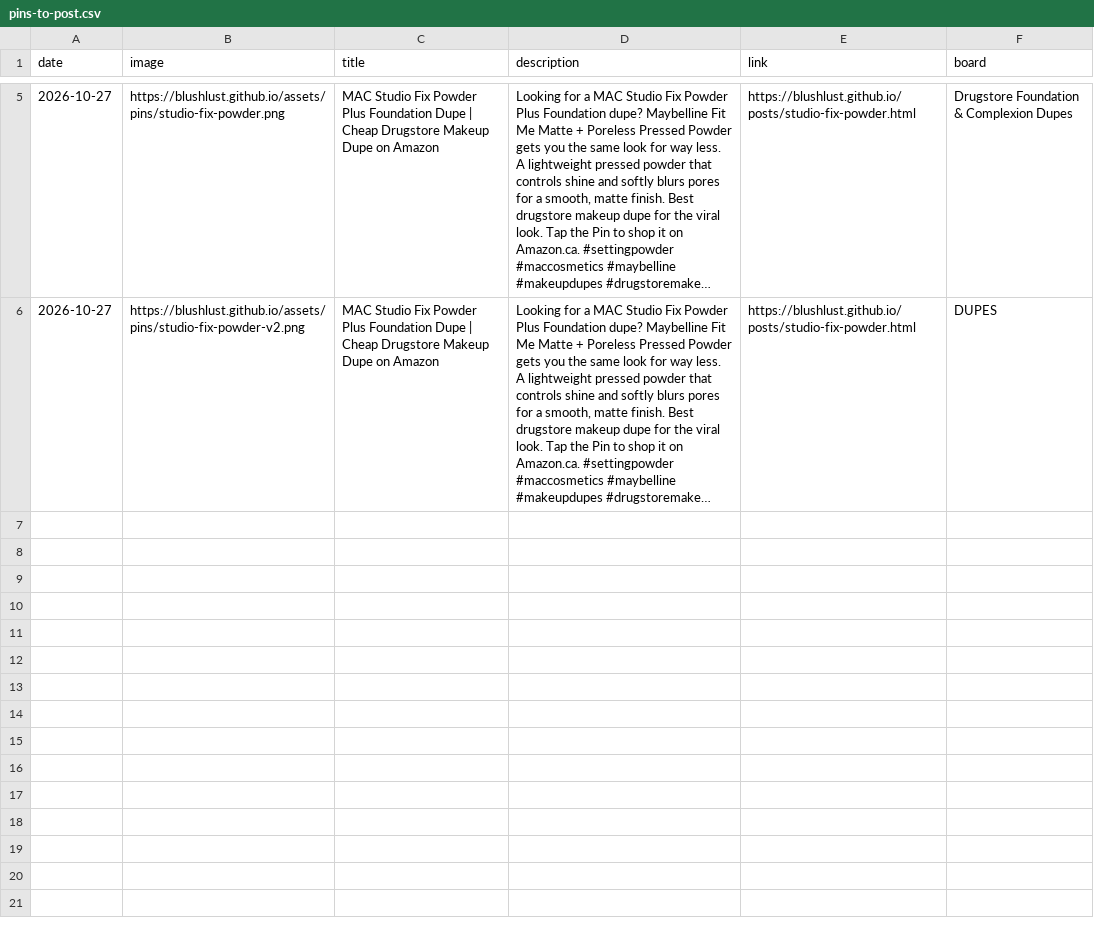
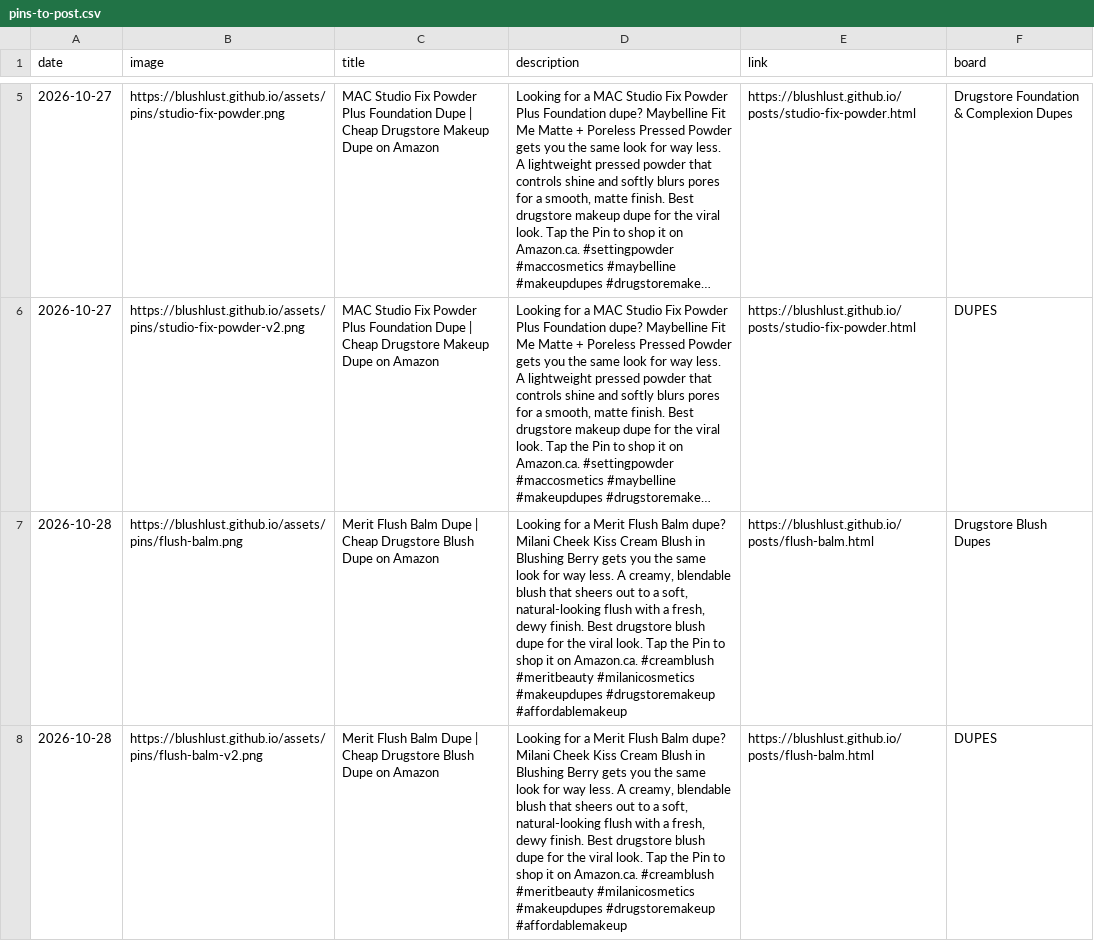
Before and after one commit to BlushLust/blushlust.github.io, a CSV file: data/pins-to-post.csv, drawn as a sheet; only a part is shown, gaps mark what is left out; long unchanged cells end in …; the diff names each change by its address in the sheet, - before the commit and + after, or states it on an @@ line.

Commit message:
Daily dupe 2026-10-28

```diff
--- a/data/pins-to-post.csv
+++ b/data/pins-to-post.csv
+row 7: 2026-10-28 | https://blushlust.github.io/assets/pins/flush-balm.png | Merit Flush Balm Dupe | Cheap Drugstore Blush Dupe on Amazon | Looking for a Merit Flush Balm dupe? Milani Cheek Kiss Cream Blush in Blushing Berry gets you the same look for way less. A creamy, blendable blush that sheers out to a soft, natural-looking flush with a fresh, dewy finish. Best drugstore blush dupe for the viral look. Tap the Pin to shop it on Amazon.ca. #creamblush #meritbeauty #milanicosmetics #makeupdupes #drugstoremakeup #affordablemakeup | https://blushlust.github.io/posts/flush-balm.html | Drugstore Blush Dupes
+row 8: 2026-10-28 | https://blushlust.github.io/assets/pins/flush-balm-v2.png | Merit Flush Balm Dupe | Cheap Drugstore Blush Dupe on Amazon | Looking for a Merit Flush Balm dupe? Milani Cheek Kiss Cream Blush in Blushing Berry gets you the same look for way less. A creamy, blendable blush that sheers out to a soft, natural-looking flush with a fresh, dewy finish. Best drugstore blush dupe for the viral look. Tap the Pin to shop it on Amazon.ca. #creamblush #meritbeauty #milanicosmetics #makeupdupes #drugstoremakeup #affordablemakeup | https://blushlust.github.io/posts/flush-balm.html | DUPES
```
Also changed, not shown: 17 other files.
